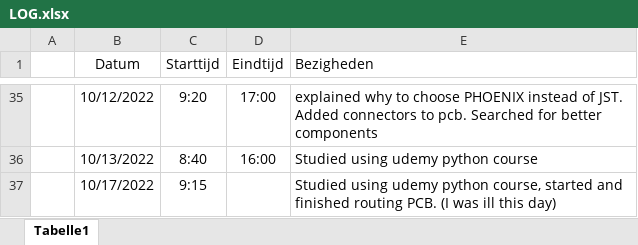
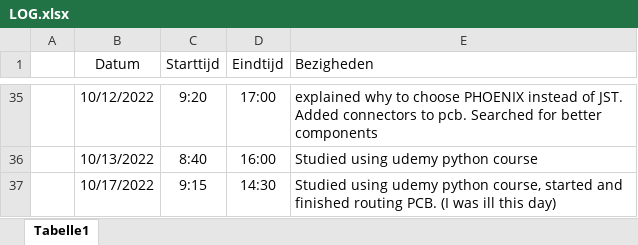
Before and after one commit to Casperdroid5/Water-Quality-Monitor, an Excel workbook: Documentation/LOG.xlsx, sheet Tabelle1, drawn as a sheet; only a part is shown, gaps mark what is left out; values as stored, in another font and other column widths than the file's, no borders; the diff names each change by its address in the sheet, - before the commit and + after, or states it on an @@ line.

```diff
--- a/Documentation/LOG.xlsx (sheet Tabelle1)
+++ b/Documentation/LOG.xlsx (sheet Tabelle1)
-D37 (Eindtijd): (empty)
+D37 (Eindtijd): 14:30
```
Also changed, not shown: 7 other files.
